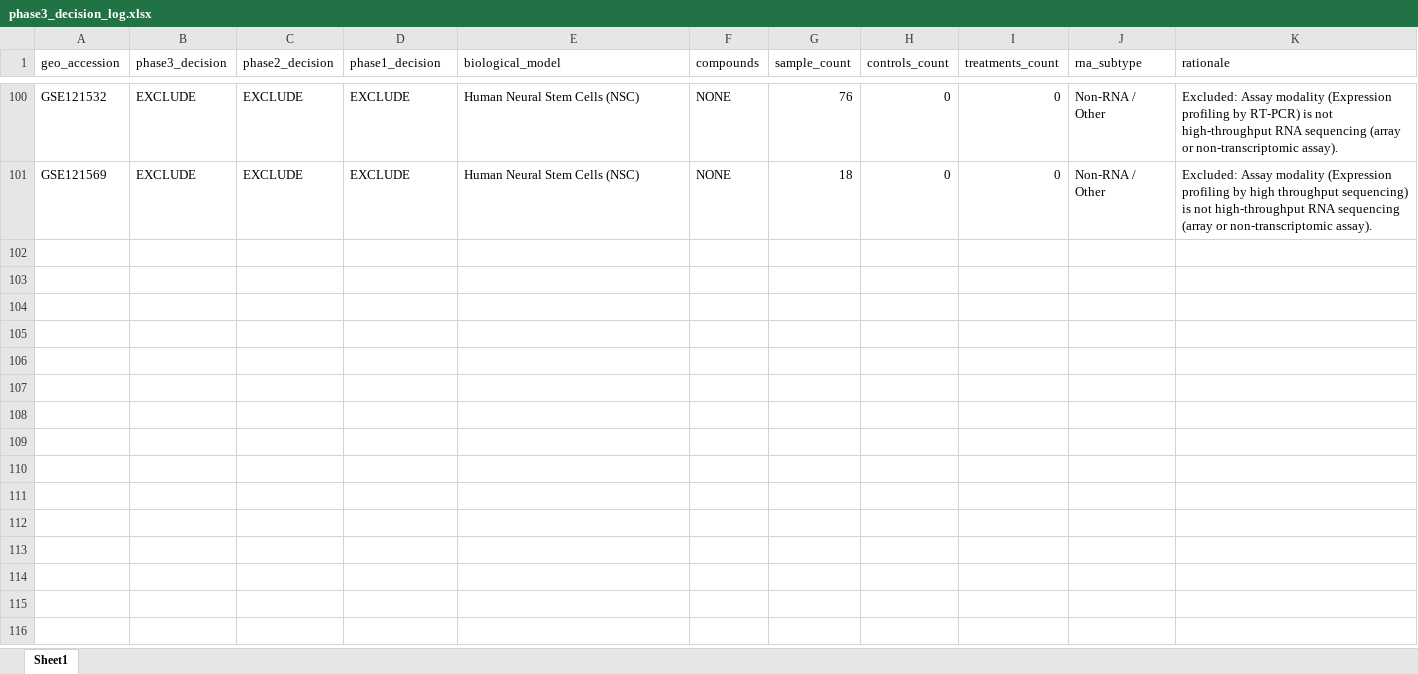
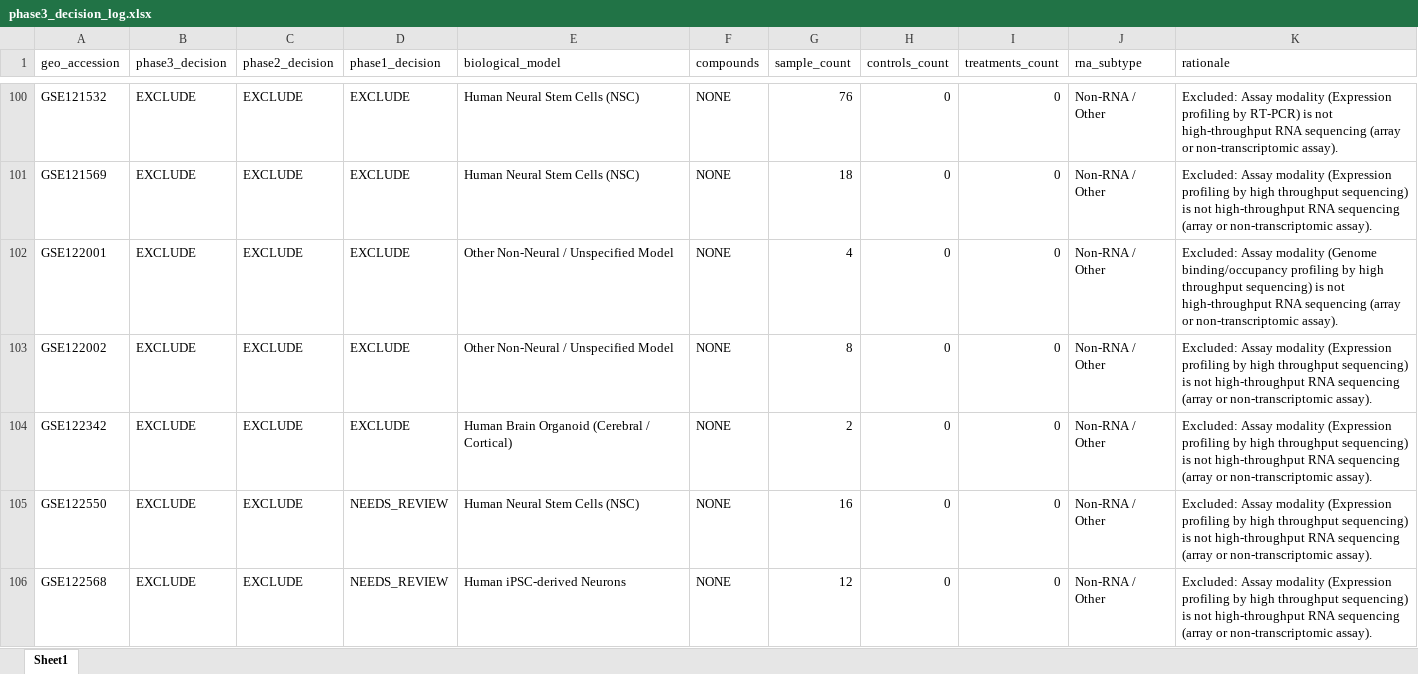
Before and after one commit to bioprintingLabsInc/DNT-Organoid-AI, an Excel workbook: outputs/verification/phase3/phase3_decision_log.xlsx, sheet Sheet1, drawn as a sheet; only a part is shown, gaps mark what is left out; values as stored, in another font and other column widths than the file's, no borders; the diff covers the shown part only; the diff names each change by its address in the sheet, - before the commit and + after, or states it on an @@ line.

Commit message:
feat(verification): phase 3 batch 3/34 (records 101-150 of 1666)

```diff
--- a/outputs/verification/phase3/phase3_decision_log.xlsx (sheet Sheet1)
+++ b/outputs/verification/phase3/phase3_decision_log.xlsx (sheet Sheet1)
+row 102: GSE122001 | EXCLUDE | EXCLUDE | EXCLUDE | Other Non-Neural / Unspecified Model | NONE | 4 | 0 | 0 | Non-RNA / Other | Excluded: Assay modality (Genome binding/occupancy profiling by high throughput sequencing) is not high-throughput RNA sequencing (array or non-transcriptomic assay).
+row 103: GSE122002 | EXCLUDE | EXCLUDE | EXCLUDE | Other Non-Neural / Unspecified Model | NONE | 8 | 0 | 0 | Non-RNA / Other | Excluded: Assay modality (Expression profiling by high throughput sequencing) is not high-throughput RNA sequencing (array or non-transcriptomic assay).
+row 104: GSE122342 | EXCLUDE | EXCLUDE | EXCLUDE | Human Brain Organoid (Cerebral / Cortical) | NONE | 2 | 0 | 0 | Non-RNA / Other | Excluded: Assay modality (Expression profiling by high throughput sequencing) is not high-throughput RNA sequencing (array or non-transcriptomic assay).
+row 105: GSE122550 | EXCLUDE | EXCLUDE | NEEDS_REVIEW | Human Neural Stem Cells (NSC) | NONE | 16 | 0 | 0 | Non-RNA / Other | Excluded: Assay modality (Expression profiling by high throughput sequencing) is not high-throughput RNA sequencing (array or non-transcriptomic assay).
+row 106: GSE122568 | EXCLUDE | EXCLUDE | NEEDS_REVIEW | Human iPSC-derived Neurons | NONE | 12 | 0 | 0 | Non-RNA / Other | Excluded: Assay modality (Expression profiling by high throughput sequencing) is not high-throughput RNA sequencing (array or non-transcriptomic assay).
```
Also changed, not shown: 45 added rows elsewhere in this sheet, data/metadata/dnt_master_dataset_inventory.xlsx, outputs/verification/phase3/phase3_master_inventory.xlsx, 8 other files.
